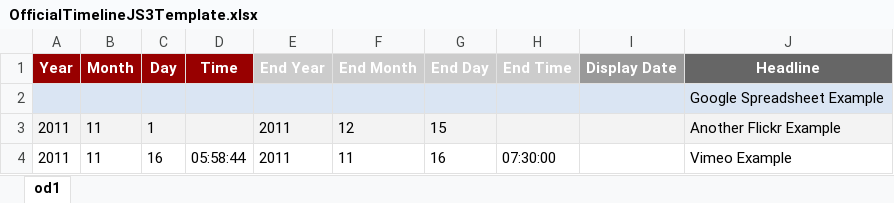
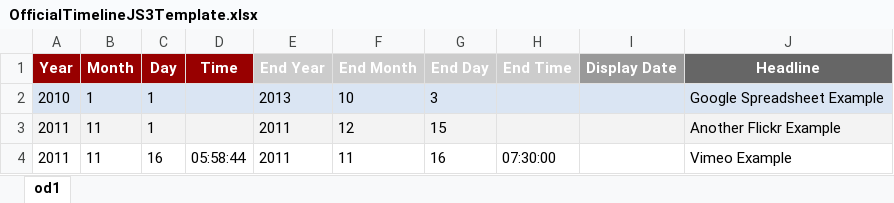
Before and after one commit to Sabrigan/mysite, an Excel workbook: src/static/OfficialTimelineJS3Template.xlsx, sheet od1, drawn as a sheet; only a part is shown; values as stored, in another font and other column widths than the file's, no borders; charts and pictures not drawn; the diff names each change by its address in the sheet, - before the commit and + after, or states it on an @@ line.

Commit message:
Modif de Timeline

```diff
--- a/src/static/OfficialTimelineJS3Template.xlsx (sheet od1)
+++ b/src/static/OfficialTimelineJS3Template.xlsx (sheet od1)
-A2 (Year): (empty)
+A2 (Year): 2010
-B2 (Month): (empty)
+B2 (Month): 1
-C2 (Day): (empty)
+C2 (Day): 1
-E2 (End Year): (empty)
+E2 (End Year): 2013
-F2 (End Month): (empty)
+F2 (End Month): 10
-G2 (End Day): (empty)
+G2 (End Day): 3
```
Also changed, not shown: charts or pictures, 3 other files.
